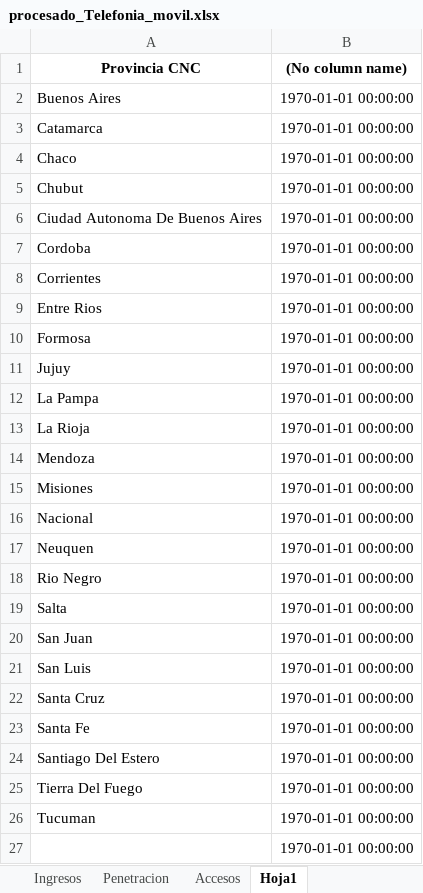
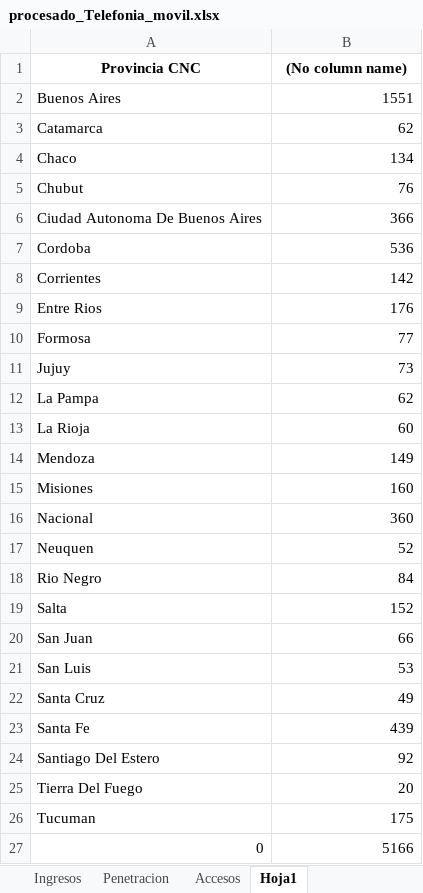
Before and after one commit to Lustazkid/Analisis-del-Sector-de-Telecomunicaciones-para-Mejorar-Servicios, an Excel workbook: Procesados/procesado_Telefonia_movil.xlsx, sheet Hoja1, drawn as a sheet; values as stored, in another font and other column widths than the file's, no borders; removed rows and columns are numbered as before the commit, all else as after; the diff names each change by its address in the sheet, - before the commit and + after, or states it on an @@ line.

```diff
--- a/Procesados/procesado_Telefonia_movil.xlsx (sheet Hoja1)
+++ b/Procesados/procesado_Telefonia_movil.xlsx (sheet Hoja1)
-B2 ((No column name)): 1970-01-01 00:00:00
+B2 ((No column name)): 1551
-B3 ((No column name)): 1970-01-01 00:00:00
+B3 ((No column name)): 62
-B4 ((No column name)): 1970-01-01 00:00:00
+B4 ((No column name)): 134
-B5 ((No column name)): 1970-01-01 00:00:00
+B5 ((No column name)): 76
-B6 ((No column name)): 1970-01-01 00:00:00
+B6 ((No column name)): 366
-B7 ((No column name)): 1970-01-01 00:00:00
+B7 ((No column name)): 536
-B8 ((No column name)): 1970-01-01 00:00:00
+B8 ((No column name)): 142
-B9 ((No column name)): 1970-01-01 00:00:00
+B9 ((No column name)): 176
-B10 ((No column name)): 1970-01-01 00:00:00
+B10 ((No column name)): 77
-B11 ((No column name)): 1970-01-01 00:00:00
+B11 ((No column name)): 73
-B12 ((No column name)): 1970-01-01 00:00:00
+B12 ((No column name)): 62
-B13 ((No column name)): 1970-01-01 00:00:00
+B13 ((No column name)): 60
-B14 ((No column name)): 1970-01-01 00:00:00
+B14 ((No column name)): 149
-B15 ((No column name)): 1970-01-01 00:00:00
+B15 ((No column name)): 160
-B16 ((No column name)): 1970-01-01 00:00:00
+B16 ((No column name)): 360
-B17 ((No column name)): 1970-01-01 00:00:00
+B17 ((No column name)): 52
-B18 ((No column name)): 1970-01-01 00:00:00
+B18 ((No column name)): 84
-B19 ((No column name)): 1970-01-01 00:00:00
+B19 ((No column name)): 152
-B20 ((No column name)): 1970-01-01 00:00:00
+B20 ((No column name)): 66
-B21 ((No column name)): 1970-01-01 00:00:00
+B21 ((No column name)): 53
-B22 ((No column name)): 1970-01-01 00:00:00
+B22 ((No column name)): 49
-B23 ((No column name)): 1970-01-01 00:00:00
+B23 ((No column name)): 439
-B24 ((No column name)): 1970-01-01 00:00:00
+B24 ((No column name)): 92
-B25 ((No column name)): 1970-01-01 00:00:00
+B25 ((No column name)): 20
-B26 ((No column name)): 1970-01-01 00:00:00
+B26 ((No column name)): 175
-row 27:  | 1970-01-01 00:00:00
+row 27: 0 | 5166
```
Also changed, not shown: sheet Accesos, sheet Minutos salientes, sheet Llamadas salientes, sheet Penetracion, sheet Ingresos, sheet SMS, Procesados/procesado_Portabilidad.xlsx, Procesados/procesado_Television.xlsx, 7 other files.
